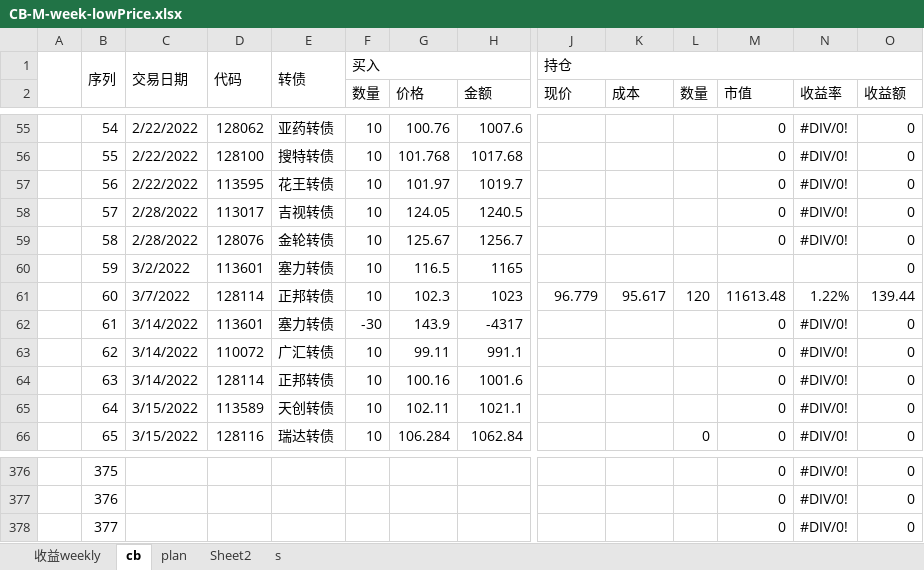
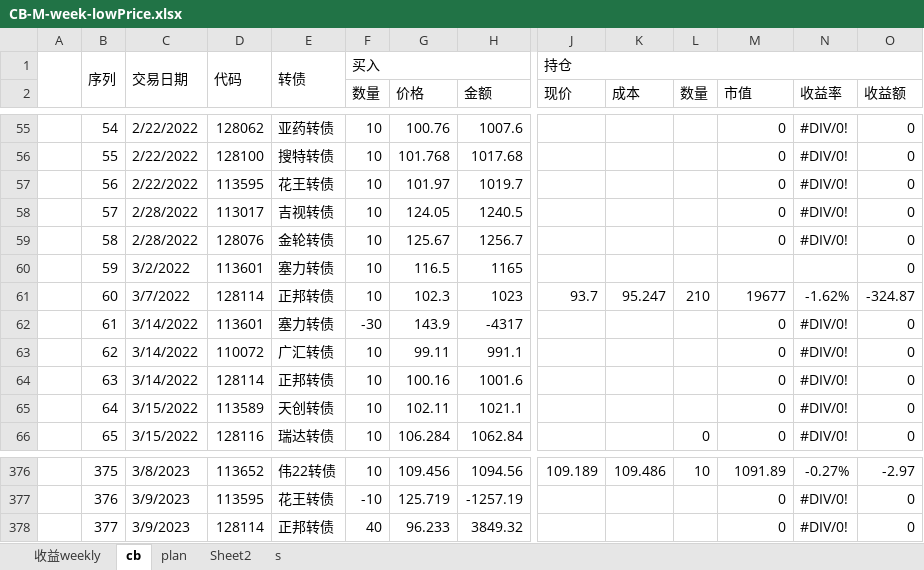
Before and after one commit to CBEB/CB, an Excel workbook: 2023/CB-M-week-lowPrice.xlsx, sheet cb, drawn as a sheet; only a part is shown, gaps mark what is left out; values as stored, in another font and other column widths than the file's, no cell formats; conditional formats not drawn; the diff covers the shown part only; the diff names each change by its address in the sheet, - before the commit and + after, or states it on an @@ line.

```diff
--- a/2023/CB-M-week-lowPrice.xlsx (sheet cb)
+++ b/2023/CB-M-week-lowPrice.xlsx (sheet cb)
-J61 (现价): 96.779
+J61 (现价): 93.7
-K61 (成本): 95.617
+K61 (成本): 95.247
-L61 (数量): 120
+L61 (数量): 210
-M61 (市值): 11613.48
+M61 (市值): 19677
-N61 (收益率): 1.22%
+N61 (收益率): -1.62%
-O61 (收益额): 139.44
+O61 (收益额): -324.87
-C376: (empty)
+C376: 3/8/2023
-D376: (empty)
+D376: 113652
-E376: (empty)
+E376: 伟22转债
-F376 (数量): (empty)
+F376 (数量): 10
-G376 (价格): (empty)
+G376 (价格): 109.456
-H376 (金额): (empty)
+H376 (金额): 1094.56
-J376 (现价): (empty)
+J376 (现价): 109.189
-K376 (成本): (empty)
+K376 (成本): 109.486
-L376 (数量): (empty)
+L376 (数量): 10
-M376 (市值): 0
+M376 (市值): 1091.89
-N376 (收益率): #DIV/0!
+N376 (收益率): -0.27%
-O376 (收益额): 0
+O376 (收益额): -2.97
-C377:C378: (empty)
+C377:C378: 3/9/2023
-D377: (empty)
+D377: 113595
-E377: (empty)
+E377: 花王转债
-F377 (数量): (empty)
+F377 (数量): -10
-G377 (价格): (empty)
+G377 (价格): 125.719
-H377 (金额): (empty)
+H377 (金额): -1257.19
-D378: (empty)
+D378: 128114
-E378: (empty)
+E378: 正邦转债
-F378 (数量): (empty)
+F378 (数量): 40
-G378 (价格): (empty)
+G378 (价格): 96.233
-H378 (金额): (empty)
+H378 (金额): 3849.32
```
Also changed, not shown: 23 added rows, 24 removed rows and 548 edited cells elsewhere in this sheet, sheet 收益weekly, cell formats, formulas that keep their value, charts or pictures, 2023/CB-D-week-loop.xlsx.
